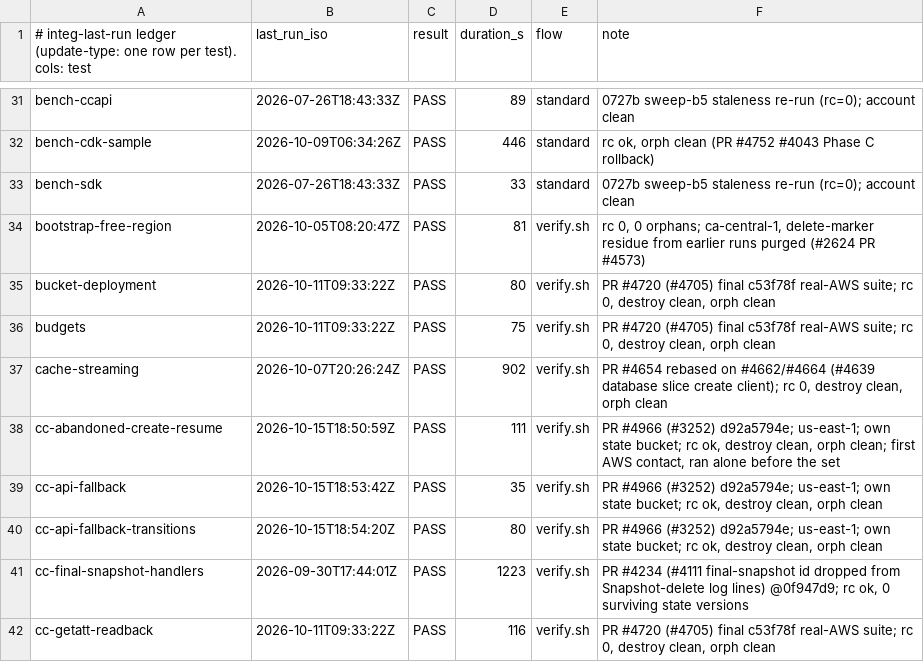
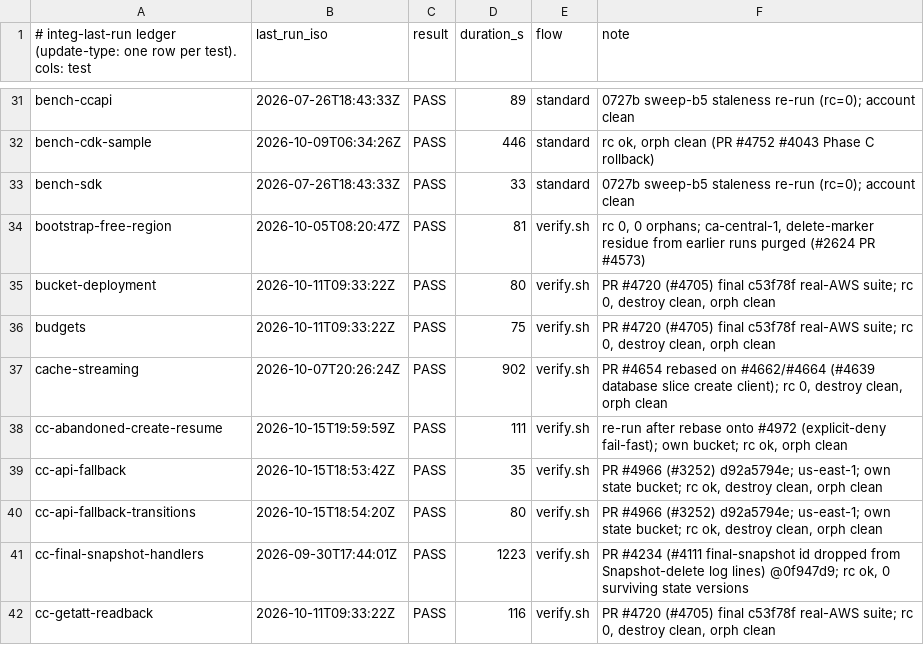
Before and after one commit to cm-suzuki-ryo/cdkd, a TSV file: docs/_generated/integ-last-run.tsv, drawn as a sheet; only a part is shown, gaps mark what is left out.

Commit message:
chore(integ): re-record cc-abandoned-create-resume after rebase (#3252)

```diff
--- a/docs/_generated/integ-last-run.tsv
+++ b/docs/_generated/integ-last-run.tsv
@@ -37,3 +37,3 @@ budgets	2026-10-11T09:33:22Z	PASS	75	verify.sh	PR #4720 (#4705) final c53f78f re
 cache-streaming	2026-10-07T20:26:24Z	PASS	902	verify.sh	PR #4654 rebased on #4662/#4664 (#4639 database slice create client); rc 0, destroy clean, orph clean
-cc-abandoned-create-resume	2026-10-15T18:50:59Z	PASS	111	verify.sh	PR #4966 (#3252) d92a5794e; us-east-1; own state bucket; rc ok, destroy clean, orph clean; first AWS contact, ran alone before the set
+cc-abandoned-create-resume	2026-10-15T19:59:59Z	PASS	111	verify.sh	re-run after rebase onto #4972 (explicit-deny fail-fast); own bucket; rc ok, orph clean
 cc-api-fallback	2026-10-15T18:53:42Z	PASS	35	verify.sh	PR #4966 (#3252) d92a5794e; us-east-1; own state bucket; rc ok, destroy clean, orph clean
```
